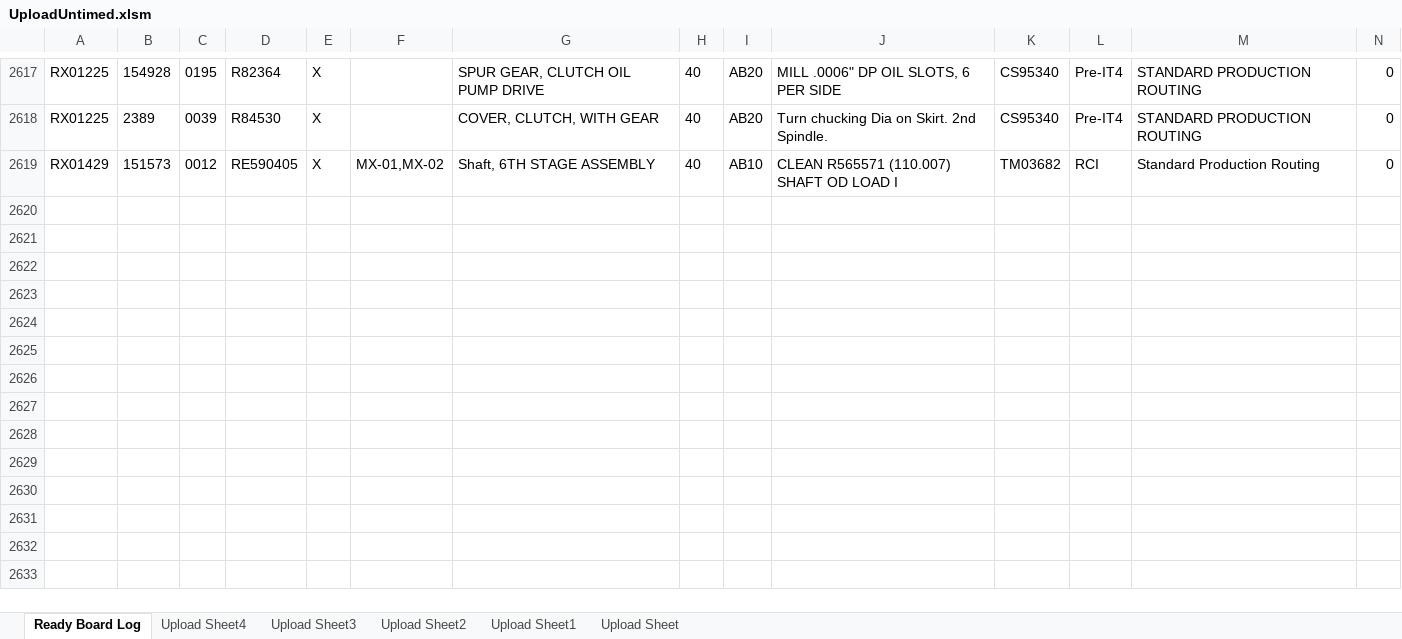
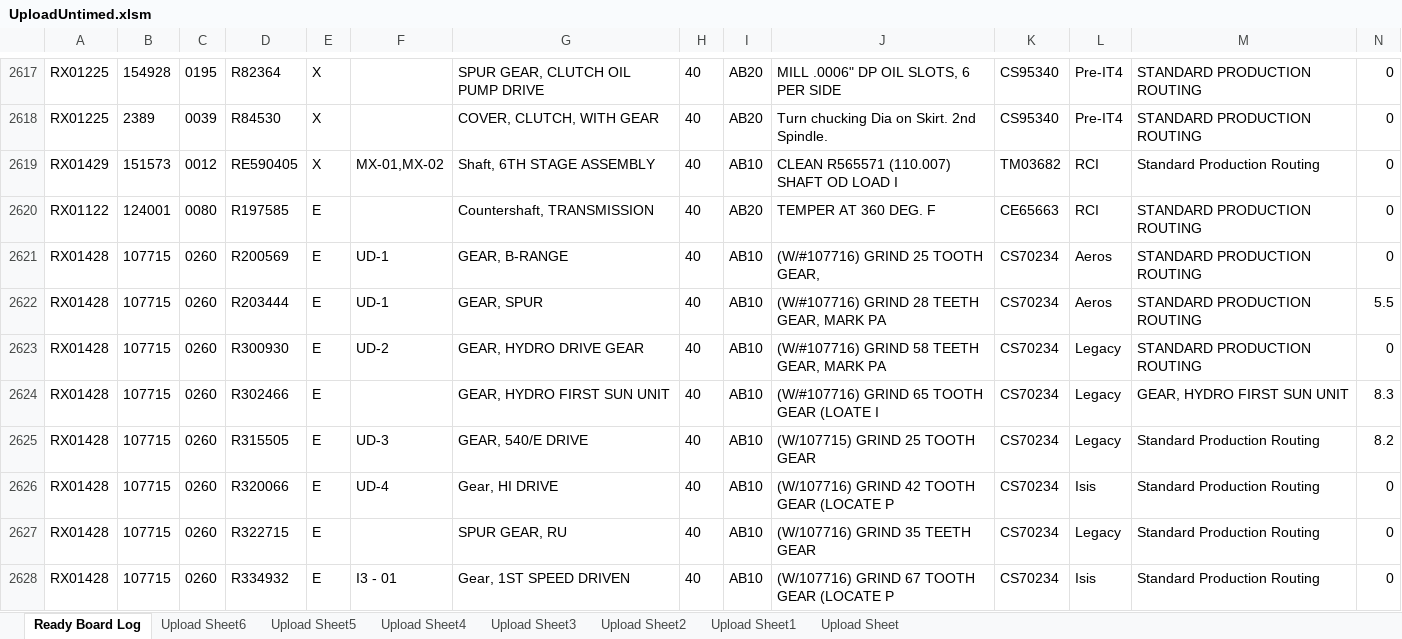
Before and after one commit to pvt900/reportmaker, an Excel workbook: UploadUntimed.xlsm, sheet Ready Board Log, drawn as a sheet; only a part is shown, gaps mark what is left out; values as stored, in another font and other column widths than the file's, no borders; rows hold the shown columns only; the diff covers the shown part only; the diff names each change by its address in the sheet, - before the commit and + after, or states it on an @@ line.

```diff
--- a/UploadUntimed.xlsm (sheet Ready Board Log)
+++ b/UploadUntimed.xlsm (sheet Ready Board Log)
+sheet tab: Upload Sheet6
+sheet tab: Upload Sheet5
+row 2620: RX01122 | 124001 | 0080 | R197585 | E |  | Countershaft, TRANSMISSION | 40 | AB20 | TEMPER AT 360 DEG. F | CE65663 | RCI | STANDARD PRODUCTION ROUTING | 0
+row 2621: RX01428 | 107715 | 0260 | R200569 | E | UD-1 | GEAR, B-RANGE | 40 | AB10 | (W/#107716) GRIND 25 TOOTH GEAR, | CS70234 | Aeros | STANDARD PRODUCTION ROUTING | 0
+row 2622: RX01428 | 107715 | 0260 | R203444 | E | UD-1 | GEAR, SPUR | 40 | AB10 | (W/#107716) GRIND 28 TEETH GEAR, MARK PA | CS70234 | Aeros | STANDARD PRODUCTION ROUTING | 5.5
+row 2623: RX01428 | 107715 | 0260 | R300930 | E | UD-2 | GEAR, HYDRO DRIVE GEAR | 40 | AB10 | (W/#107716) GRIND 58 TEETH GEAR, MARK PA | CS70234 | Legacy | STANDARD PRODUCTION ROUTING | 0
+row 2624: RX01428 | 107715 | 0260 | R302466 | E |  | GEAR, HYDRO FIRST SUN UNIT | 40 | AB10 | (W/#107716) GRIND 65 TOOTH GEAR (LOATE I | CS70234 | Legacy | GEAR, HYDRO FIRST SUN UNIT | 8.3
+row 2625: RX01428 | 107715 | 0260 | R315505 | E | UD-3 | GEAR, 540/E DRIVE | 40 | AB10 | (W/107715) GRIND 25 TOOTH GEAR | CS70234 | Legacy | Standard Production Routing | 8.2
+row 2626: RX01428 | 107715 | 0260 | R320066 | E | UD-4 | Gear, HI DRIVE | 40 | AB10 | (W/107716) GRIND 42 TOOTH GEAR (LOCATE P | CS70234 | Isis | Standard Production Routing | 0
+row 2627: RX01428 | 107715 | 0260 | R322715 | E |  | SPUR GEAR, RU | 40 | AB10 | (W/107716) GRIND 35 TEETH GEAR | CS70234 | Legacy | Standard Production Routing | 0
+row 2628: RX01428 | 107715 | 0260 | R334932 | E | I3 - 01 | Gear, 1ST SPEED DRIVEN | 40 | AB10 | (W/107716) GRIND 67 TOOTH GEAR (LOCATE P | CS70234 | Isis | Standard Production Routing | 0
```
Also changed, not shown: 55 added rows elsewhere in this sheet, partprogrammaster.xlsx, wtbook.xlsx, 1 other file.
